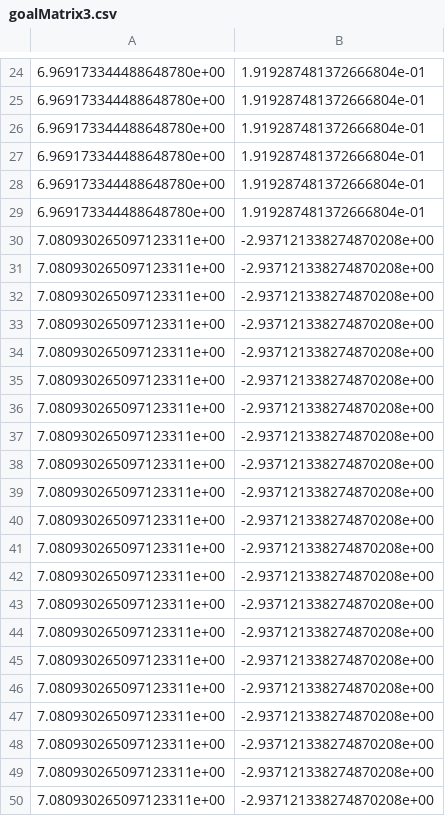
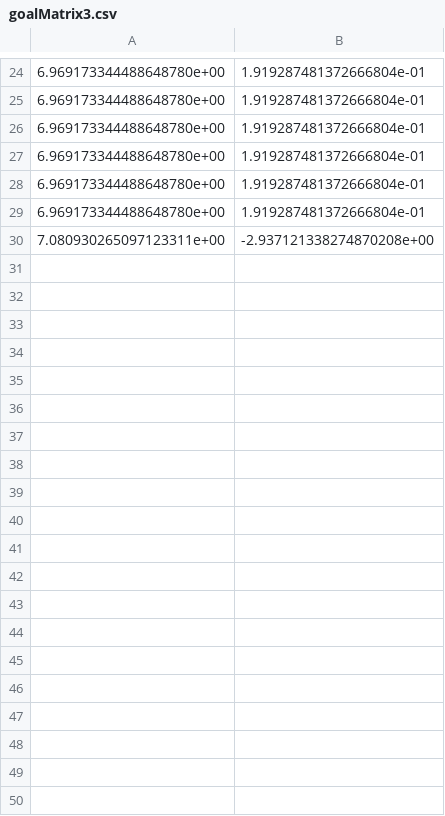
Before and after one commit to Wu-duanduan/Swarm-confrontation, a CSV file: MADDPG_data_csv/goalMatrix3.csv, drawn as a sheet; only a part is shown, gaps mark what is left out; the diff covers the shown part only; the diff names each change by its address in the sheet, - before the commit and + after, or states it on an @@ line.

```diff
--- a/MADDPG_data_csv/goalMatrix3.csv
+++ b/MADDPG_data_csv/goalMatrix3.csv
-row 31: 7.080930265097123311e+00 | -2.937121338274870208e+00
-row 32: 7.080930265097123311e+00 | -2.937121338274870208e+00
-row 33: 7.080930265097123311e+00 | -2.937121338274870208e+00
-row 34: 7.080930265097123311e+00 | -2.937121338274870208e+00
-row 35: 7.080930265097123311e+00 | -2.937121338274870208e+00
-row 36: 7.080930265097123311e+00 | -2.937121338274870208e+00
-row 37: 7.080930265097123311e+00 | -2.937121338274870208e+00
-row 38: 7.080930265097123311e+00 | -2.937121338274870208e+00
-row 39: 7.080930265097123311e+00 | -2.937121338274870208e+00
-row 40: 7.080930265097123311e+00 | -2.937121338274870208e+00
-row 41: 7.080930265097123311e+00 | -2.937121338274870208e+00
-row 42: 7.080930265097123311e+00 | -2.937121338274870208e+00
-row 43: 7.080930265097123311e+00 | -2.937121338274870208e+00
-row 44: 7.080930265097123311e+00 | -2.937121338274870208e+00
-row 45: 7.080930265097123311e+00 | -2.937121338274870208e+00
-row 46: 7.080930265097123311e+00 | -2.937121338274870208e+00
-row 47: 7.080930265097123311e+00 | -2.937121338274870208e+00
-row 48: 7.080930265097123311e+00 | -2.937121338274870208e+00
-row 49: 7.080930265097123311e+00 | -2.937121338274870208e+00
-row 50: 7.080930265097123311e+00 | -2.937121338274870208e+00
```
Also changed, not shown: 48 removed rows elsewhere in this file, MADDPG_data_csv/goalMatrix10.csv, MADDPG_data_csv/goalMatrix6.csv, 26 other files.
